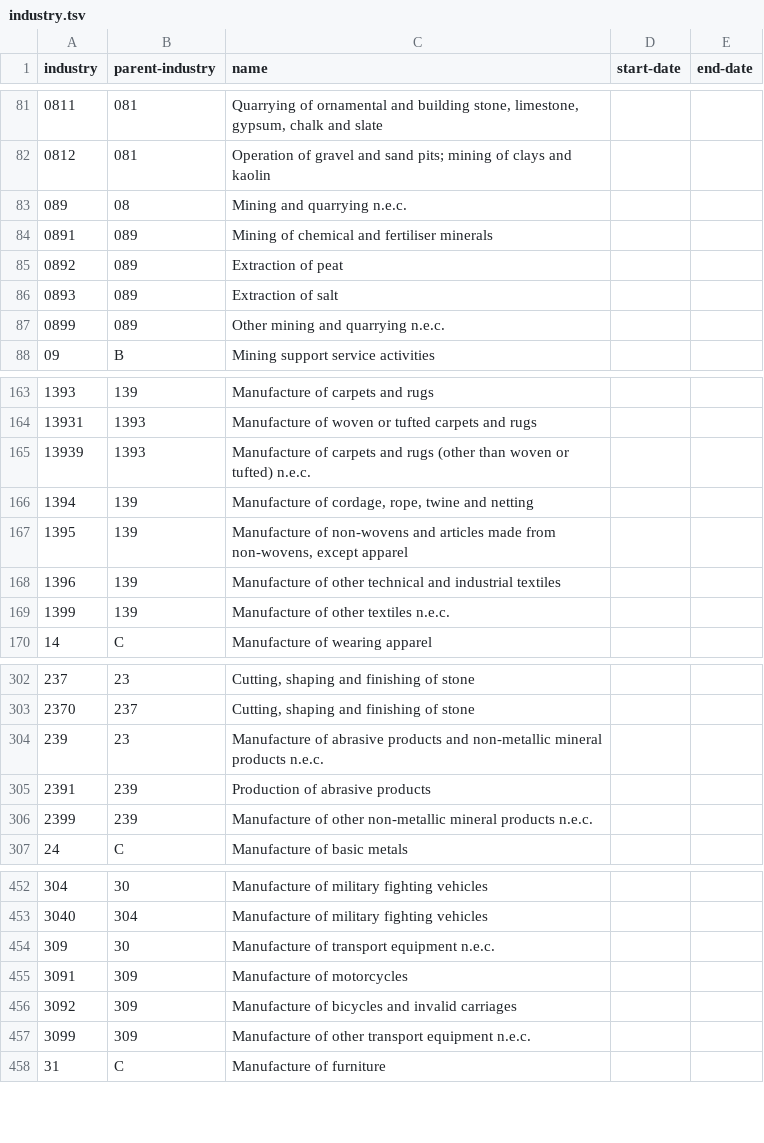
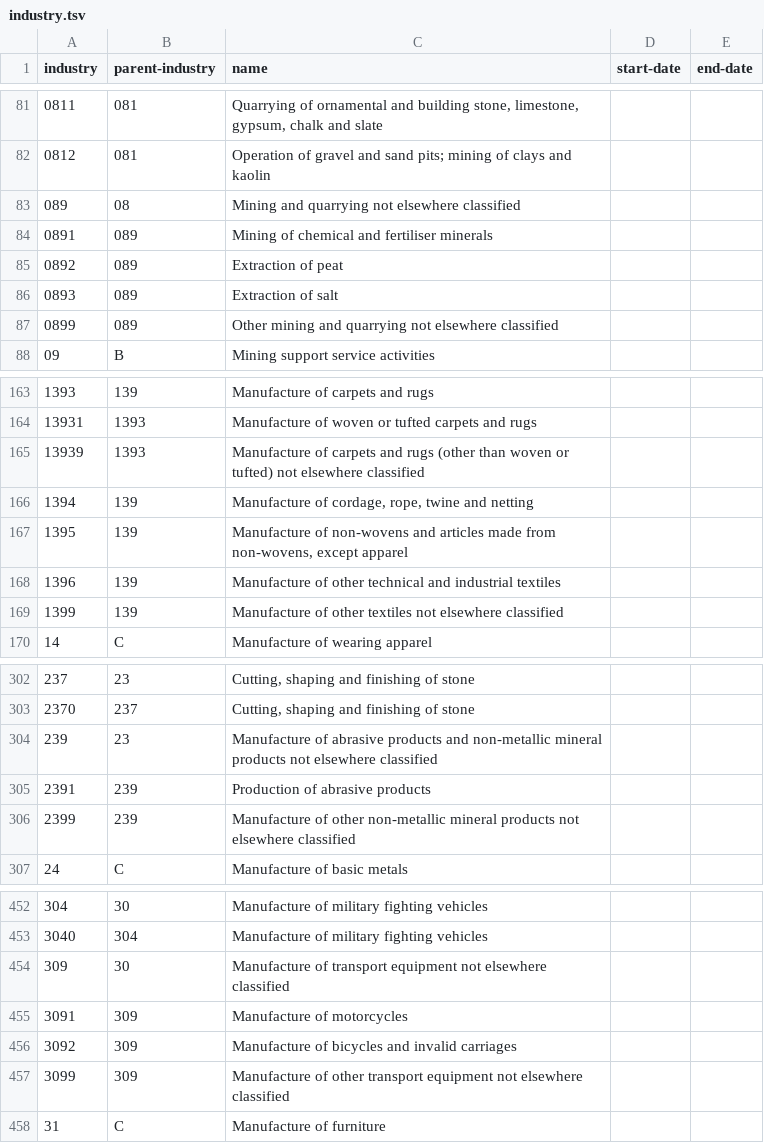
Before and after one commit to openregister/industrial-classification-data, a TSV file: data/industry/industry.tsv, drawn as a sheet; only a part is shown, gaps mark what is left out; the diff covers the shown part only; the diff names each change by its address in the sheet, - before the commit and + after, or states it on an @@ line.

```diff
--- a/data/industry/industry.tsv
+++ b/data/industry/industry.tsv
-C83 (name): Mining and quarrying n.e.c.
+C83 (name): Mining and quarrying not elsewhere classified
-C87 (name): Other mining and quarrying n.e.c.
+C87 (name): Other mining and quarrying not elsewhere classified
-C165 (name): …or tufted) n.e.c.
+C165 (name): …or tufted) not elsewhere classified
-C169 (name): Manufacture of other textiles n.e.c.
+C169 (name): Manufacture of other textiles not elsewhere classified
-C304 (name): …mineral products n.e.c.
+C304 (name): …mineral products not elsewhere classified
-C306 (name): …mineral products n.e.c.
+C306 (name): …mineral products not elsewhere classified
-C454 (name): …transport equipment n.e.c.
+C454 (name): …transport equipment not elsewhere classified
-C457 (name): …transport equipment n.e.c.
+C457 (name): …transport equipment not elsewhere classified
```
Also changed, not shown: 45 edited cells elsewhere in this file, 1 other file.
